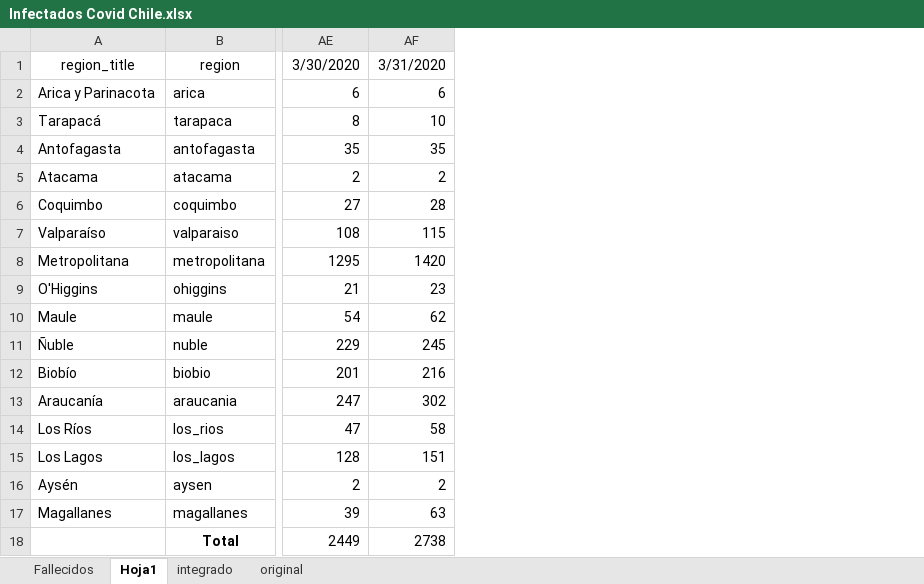
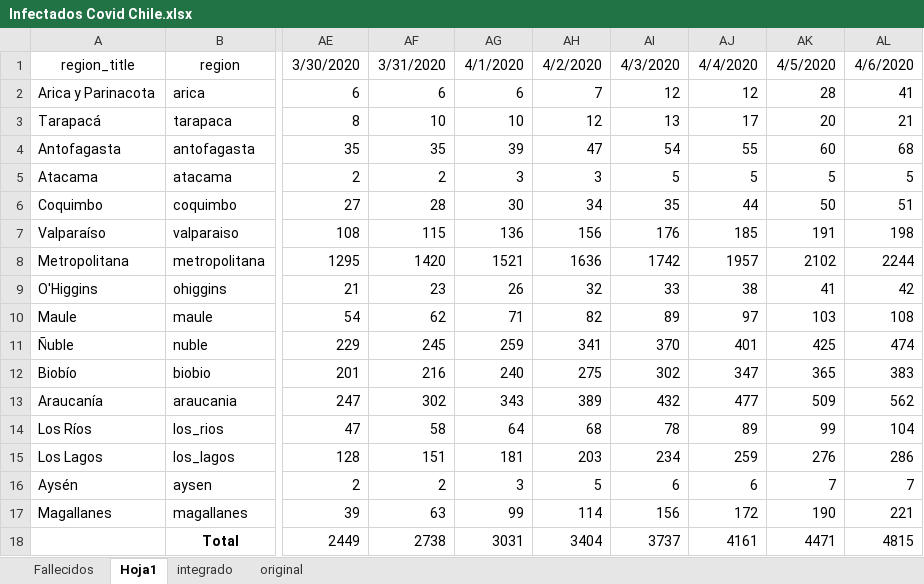
Before and after one commit to rubens36/covid19, an Excel workbook: data/Infectados Covid Chile.xlsx, sheet Hoja1, drawn as a sheet; only a part is shown, gaps mark what is left out; values as stored, in another font and other column widths than the file's, no borders; the diff names each change by its address in the sheet, - before the commit and + after, or states it on an @@ line.

Commit message:
Update national data

```diff
--- a/data/Infectados Covid Chile.xlsx (sheet Hoja1)
+++ b/data/Infectados Covid Chile.xlsx (sheet Hoja1)
+column AG, rows 1-18: 4/1/2020 | 6 | 10 | 39 | 3 | 30 | 136 | 1521 | 26 | 71 | 259 | 240 | 343 | 64 | 181 | 3 | 99 | 3031
+column AH, rows 1-18: 4/2/2020 | 7 | 12 | 47 | 3 | 34 | 156 | 1636 | 32 | 82 | 341 | 275 | 389 | 68 | 203 | 5 | 114 | 3404
+column AI, rows 1-18: 4/3/2020 | 12 | 13 | 54 | 5 | 35 | 176 | 1742 | 33 | 89 | 370 | 302 | 432 | 78 | 234 | 6 | 156 | 3737
+column AJ, rows 1-18: 4/4/2020 | 12 | 17 | 55 | 5 | 44 | 185 | 1957 | 38 | 97 | 401 | 347 | 477 | 89 | 259 | 6 | 172 | 4161
+column AK, rows 1-18: 4/5/2020 | 28 | 20 | 60 | 5 | 50 | 191 | 2102 | 41 | 103 | 425 | 365 | 509 | 99 | 276 | 7 | 190 | 4471
+column AL, rows 1-18: 4/6/2020 | 41 | 21 | 68 | 5 | 51 | 198 | 2244 | 42 | 108 | 474 | 383 | 562 | 104 | 286 | 7 | 221 | 4815
```
Also changed, not shown: 1 other file.
